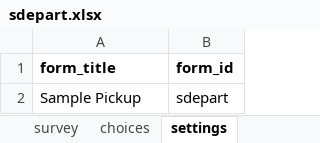
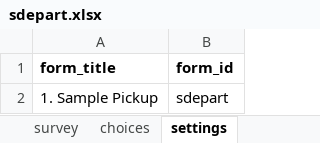
Before and after one commit to Kharatsa/STT-ODK-Forms, an Excel workbook: sdepart.xlsx, sheet settings, drawn as a sheet; values as stored, in another font and other column widths than the file's, no borders; charts and pictures not drawn; the diff names each change by its address in the sheet, - before the commit and + after, or states it on an @@ line.

```diff
--- a/sdepart.xlsx (sheet settings)
+++ b/sdepart.xlsx (sheet settings)
-A2 (form_title): Sample Pickup
+A2 (form_title): 1. Sample Pickup
```
Also changed, not shown: sheet survey, rarrive.xlsx, rdepart.xlsx, 6 other files.
